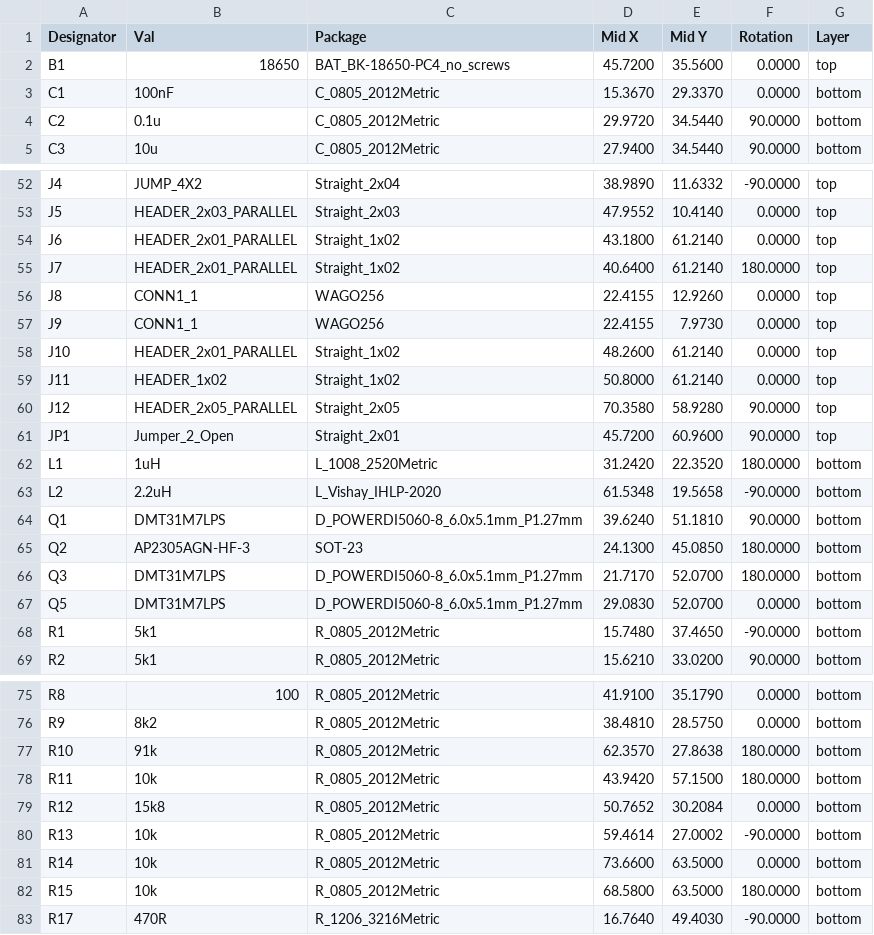
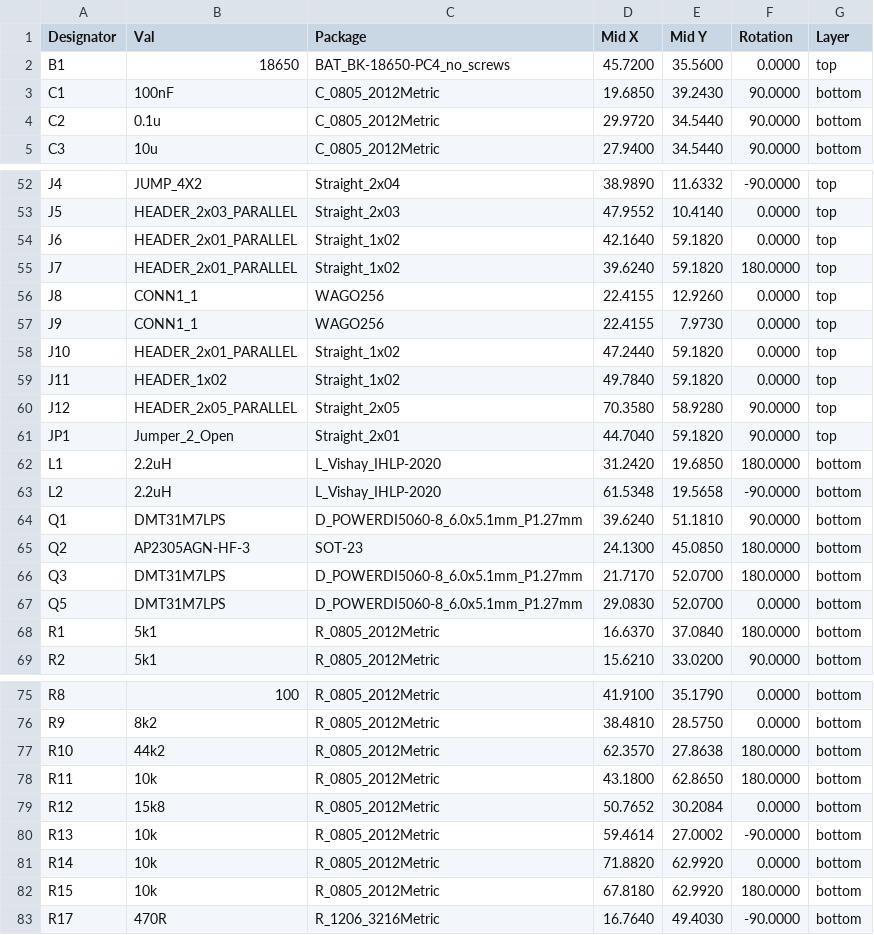
Before and after one commit to mlab-modules/LION2CELL02, a CSV file: hw/cam_profi/assembly/PnP/LION2CELL02_cpl_both_pos.csv, drawn as a sheet; only a part is shown, gaps mark what is left out; the diff covers the shown part only.

```diff
--- a/hw/cam_profi/assembly/PnP/LION2CELL02_cpl_both_pos.csv
+++ b/hw/cam_profi/assembly/PnP/LION2CELL02_cpl_both_pos.csv
@@ -2,3 +2,3 @@ Designator,Val,Package,Mid X,Mid Y,Rotation,Layer
 "B1","18650","BAT_BK-18650-PC4_no_screws",45.7200,35.5600,0.0000,top
-"C1","100nF","C_0805_2012Metric",15.3670,29.3370,0.0000,bottom
+"C1","100nF","C_0805_2012Metric",19.6850,39.2430,90.0000,bottom
 "C2","0.1u","C_0805_2012Metric",29.9720,34.5440,90.0000,bottom
@@ -53,11 +53,11 @@ Designator,Val,Package,Mid X,Mid Y,Rotation,Layer
 "J5","HEADER_2x03_PARALLEL","Straight_2x03",47.9552,10.4140,0.0000,top
-"J6","HEADER_2x01_PARALLEL","Straight_1x02",43.1800,61.2140,0.0000,top
-"J7","HEADER_2x01_PARALLEL","Straight_1x02",40.6400,61.2140,180.0000,top
+"J6","HEADER_2x01_PARALLEL","Straight_1x02",42.1640,59.1820,0.0000,top
+"J7","HEADER_2x01_PARALLEL","Straight_1x02",39.6240,59.1820,180.0000,top
 "J8","CONN1_1","WAGO256",22.4155,12.9260,0.0000,top
 "J9","CONN1_1","WAGO256",22.4155,7.9730,0.0000,top
-"J10","HEADER_2x01_PARALLEL","Straight_1x02",48.2600,61.2140,0.0000,top
-"J11","HEADER_1x02","Straight_1x02",50.8000,61.2140,0.0000,top
+"J10","HEADER_2x01_PARALLEL","Straight_1x02",47.2440,59.1820,0.0000,top
+"J11","HEADER_1x02","Straight_1x02",49.7840,59.1820,0.0000,top
 "J12","HEADER_2x05_PARALLEL","Straight_2x05",70.3580,58.9280,90.0000,top
-"JP1","Jumper_2_Open","Straight_2x01",45.7200,60.9600,90.0000,top
-"L1","1uH","L_1008_2520Metric",31.2420,22.3520,180.0000,bottom
+"JP1","Jumper_2_Open","Straight_2x01",44.7040,59.1820,90.0000,top
+"L1","2.2uH","L_Vishay_IHLP-2020",31.2420,19.6850,180.0000,bottom
 "L2","2.2uH","L_Vishay_IHLP-2020",61.5348,19.5658,-90.0000,bottom
@@ -67,3 +67,3 @@ Designator,Val,Package,Mid X,Mid Y,Rotation,Layer
 "Q5","DMT31M7LPS","D_POWERDI5060-8_6.0x5.1mm_P1.27mm",29.0830,52.0700,0.0000,bottom
-"R1","5k1","R_0805_2012Metric",15.7480,37.4650,-90.0000,bottom
+"R1","5k1","R_0805_2012Metric",16.6370,37.0840,180.0000,bottom
 "R2","5k1","R_0805_2012Metric",15.6210,33.0200,90.0000,bottom
@@ -76,8 +76,8 @@ Designator,Val,Package,Mid X,Mid Y,Rotation,Layer
 "R9","8k2","R_0805_2012Metric",38.4810,28.5750,0.0000,bottom
-"R10","91k","R_0805_2012Metric",62.3570,27.8638,180.0000,bottom
-"R11","10k","R_0805_2012Metric",43.9420,57.1500,180.0000,bottom
+"R10","44k2","R_0805_2012Metric",62.3570,27.8638,180.0000,bottom
+"R11","10k","R_0805_2012Metric",43.1800,62.8650,180.0000,bottom
 "R12","15k8","R_0805_2012Metric",50.7652,30.2084,0.0000,bottom
 "R13","10k","R_0805_2012Metric",59.4614,27.0002,-90.0000,bottom
-"R14","10k","R_0805_2012Metric",73.6600,63.5000,0.0000,bottom
-"R15","10k","R_0805_2012Metric",68.5800,63.5000,180.0000,bottom
+"R14","10k","R_0805_2012Metric",71.8820,62.9920,0.0000,bottom
+"R15","10k","R_0805_2012Metric",67.8180,62.9920,180.0000,bottom
 "R17","470R","R_1206_3216Metric",16.7640,49.4030,-90.0000,bottom
```
Also changed, not shown: 5 edited cells elsewhere in this file, hw/cam_profi/assembly/LION2CELL02-bom.csv, hw/cam_profi/assembly/LION2CELL02-bom_nogroup.csv, 41 other files.
